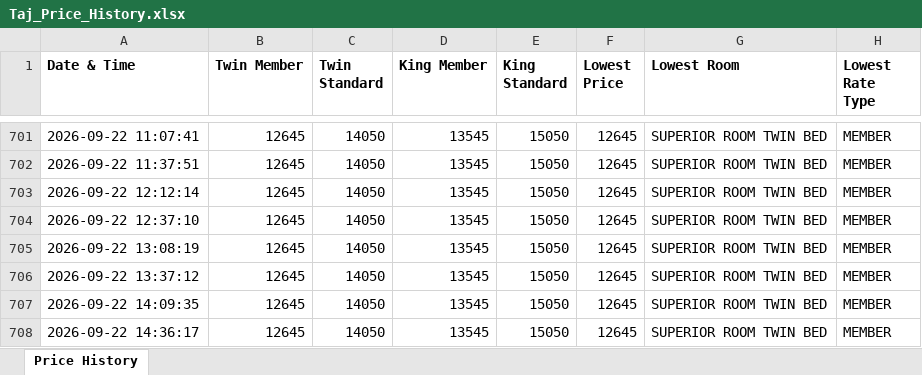
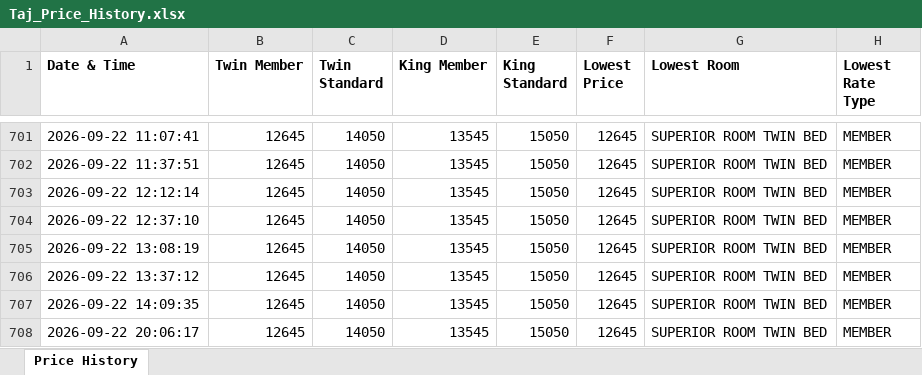
Before and after one commit to mk525262/taj-price-tracker, an Excel workbook: Taj_Price_History.xlsx, sheet Price History, drawn as a sheet; only a part is shown, gaps mark what is left out; values as stored, in another font and other column widths than the file's, no borders; the diff names each change by its address in the sheet, - before the commit and + after, or states it on an @@ line.

```diff
--- a/Taj_Price_History.xlsx (sheet Price History)
+++ b/Taj_Price_History.xlsx (sheet Price History)
-A708 (Date & Time): 2026-09-22 14:36:17
+A708 (Date & Time): 2026-09-22 20:06:17
```
Also changed, not shown: 1 other file.
